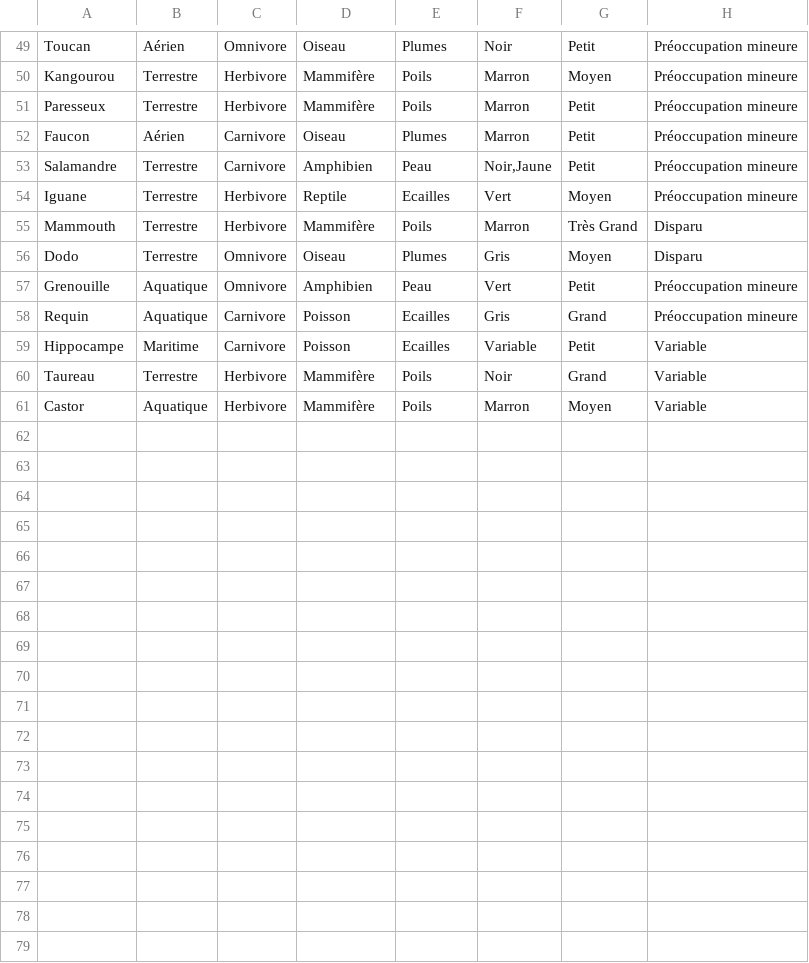
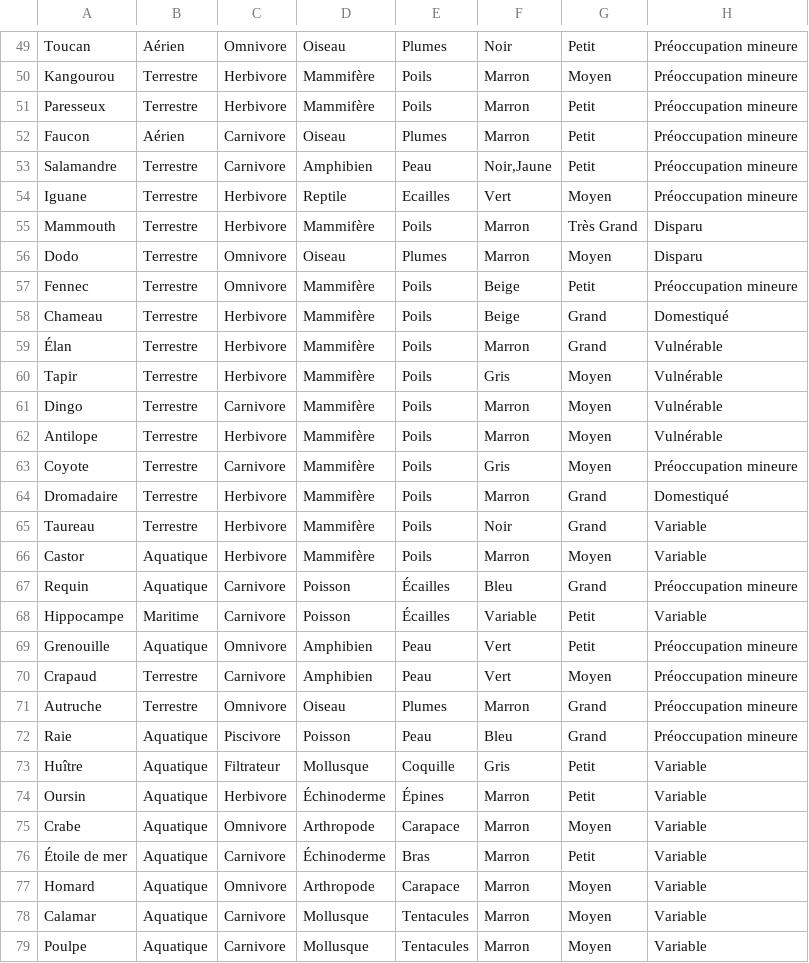
Before and after one commit to enzorichard/Web-Project, a CSV file: testbdd.csv, drawn as a sheet; only a part is shown, gaps mark what is left out.

Commit message:
testbdd.csv
avec des animaux en +

```diff
--- a/testbdd.csv
+++ b/testbdd.csv
@@ -55,7 +55,25 @@ Iguane;Terrestre;Herbivore;Reptile;Ecailles;Vert;Moyen;Préoccupation mineure
 Mammouth;Terrestre;Herbivore;Mammifère;Poils;Marron;Très Grand;Disparu
-Dodo;Terrestre;Omnivore;Oiseau;Plumes;Gris;Moyen;Disparu
-Grenouille;Aquatique;Omnivore;Amphibien;Peau;Vert;Petit;Préoccupation mineure
-Requin;Aquatique;Carnivore;Poisson;Ecailles;Gris;Grand;Préoccupation mineure
-Hippocampe;Maritime;Carnivore;Poisson;Ecailles;Variable;Petit;Variable
+Dodo;Terrestre;Omnivore;Oiseau;Plumes;Marron;Moyen;Disparu
+Fennec;Terrestre;Omnivore;Mammifère;Poils;Beige;Petit;Préoccupation mineure
+Chameau;Terrestre;Herbivore;Mammifère;Poils;Beige;Grand;Domestiqué
+Élan;Terrestre;Herbivore;Mammifère;Poils;Marron;Grand;Vulnérable
+Tapir;Terrestre;Herbivore;Mammifère;Poils;Gris;Moyen;Vulnérable
+Dingo;Terrestre;Carnivore;Mammifère;Poils;Marron;Moyen;Vulnérable
+Antilope;Terrestre;Herbivore;Mammifère;Poils;Marron;Moyen;Vulnérable
+Coyote;Terrestre;Carnivore;Mammifère;Poils;Gris;Moyen;Préoccupation mineure
+Dromadaire;Terrestre;Herbivore;Mammifère;Poils;Marron;Grand;Domestiqué
 Taureau;Terrestre;Herbivore;Mammifère;Poils;Noir;Grand;Variable
 Castor;Aquatique;Herbivore;Mammifère;Poils;Marron;Moyen;Variable
+Requin;Aquatique;Carnivore;Poisson;Écailles;Bleu;Grand;Préoccupation mineure
+Hippocampe;Maritime;Carnivore;Poisson;Écailles;Variable;Petit;Variable
+Grenouille;Aquatique;Omnivore;Amphibien;Peau;Vert;Petit;Préoccupation mineure
+Crapaud;Terrestre;Carnivore;Amphibien;Peau;Vert;Moyen;Préoccupation mineure
+Autruche;Terrestre;Omnivore;Oiseau;Plumes;Marron;Grand;Préoccupation mineure
+Raie;Aquatique;Piscivore;Poisson;Peau;Bleu;Grand;Préoccupation mineure
+Huître;Aquatique;Filtrateur;Mollusque;Coquille;Gris;Petit;Variable
+Oursin;Aquatique;Herbivore;Échinoderme;Épines;Marron;Petit;Variable
+Crabe;Aquatique;Omnivore;Arthropode;Carapace;Marron;Moyen;Variable
+Étoile de mer;Aquatique;Carnivore;Échinoderme;Bras;Marron;Petit;Variable
+Homard;Aquatique;Omnivore;Arthropode;Carapace;Marron;Moyen;Variable
+Calamar;Aquatique;Carnivore;Mollusque;Tentacules;Marron;Moyen;Variable
+Poulpe;Aquatique;Carnivore;Mollusque;Tentacules;Marron;Moyen;Variable
```
